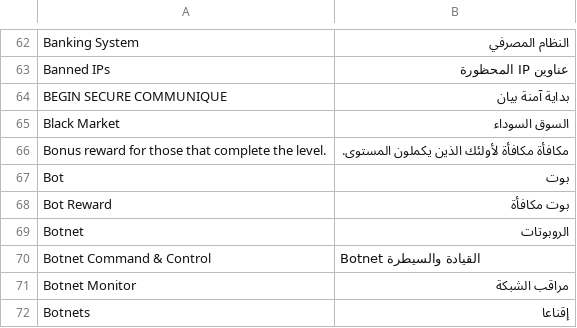
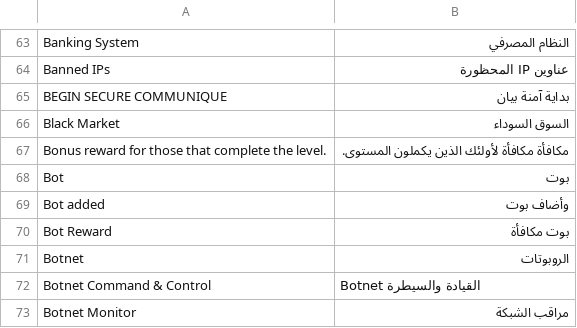
Before and after one commit to moloch--/RootTheBox, a CSV file: locale/ar_SA.csv, drawn as a sheet; only a part is shown, gaps mark what is left out; the shorter side is filled out with more unchanged rows; the diff covers the shown part only.

```diff
--- a/locale/ar_SA.csv
+++ b/locale/ar_SA.csv
@@ -67,2 +68,3 @@ Bonus reward for those that complete the level.,مكافأة مكافأة لأو
 Bot,بوت
+Bot added,وأضاف بوت
 Bot Reward,بوت مكافأة
```
Also changed, not shown: 14 added rows, 1 removed row and 1 edited cell elsewhere in this file, locale/de_DE.csv, locale/es_LA.csv, 10 other files.
